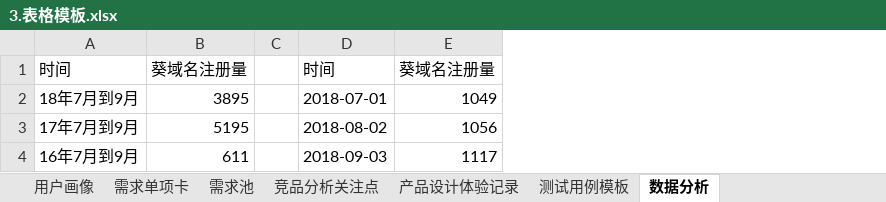
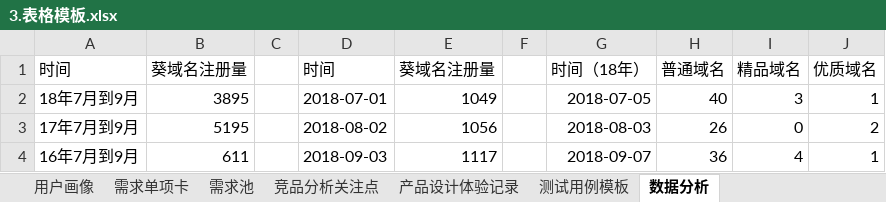
Before and after one commit to sentea1993/Learn_Notes, an Excel workbook: pm_notes/4.文档模板/3.表格模板.xlsx, sheet 数据分析, drawn as a sheet; values as stored, in another font and other column widths than the file's, no borders; the diff names each change by its address in the sheet, - before the commit and + after, or states it on an @@ line.

```diff
--- a/pm_notes/4.文档模板/3.表格模板.xlsx (sheet 数据分析)
+++ b/pm_notes/4.文档模板/3.表格模板.xlsx (sheet 数据分析)
+column F, empty
+column G, rows 1-4: 时间（18年） | 2018-07-05 | 2018-08-03 | 2018-09-07
+column H, rows 1-4: 普通域名 | 40 | 26 | 36
+column I, rows 1-4: 精品域名 | 3 | 0 | 4
+column J, rows 1-4: 优质域名 | 1 | 2 | 1
```
Also changed, not shown: 4 other files.
